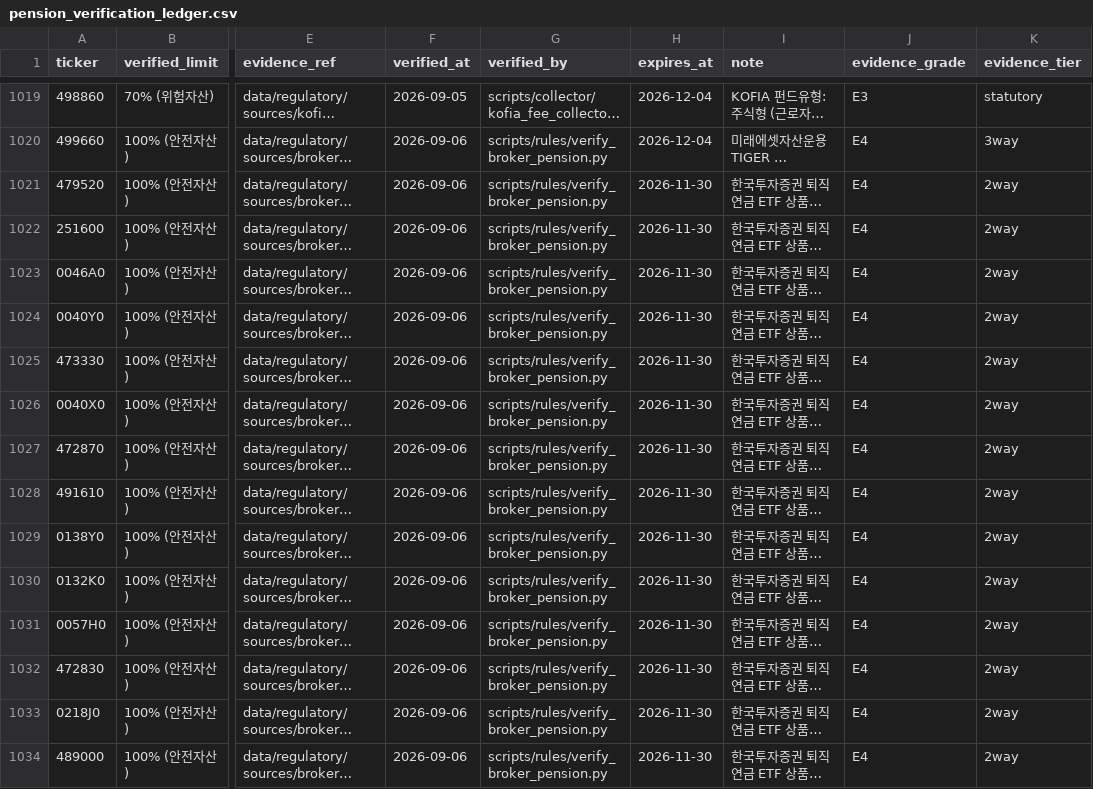
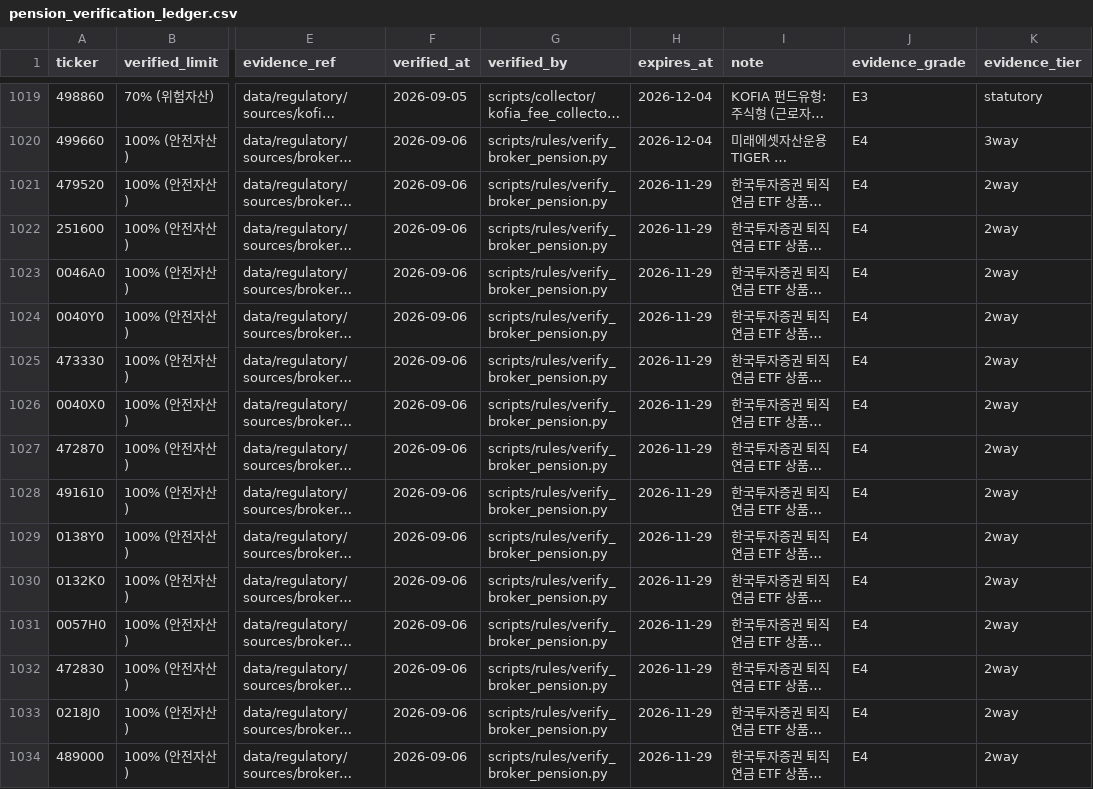
Before and after one commit to neo-alpha-research/etf-campus, a CSV file: data/regulatory/pension_verification_ledger.csv, drawn as a sheet; only a part is shown, gaps mark what is left out; long unchanged cells end in …; the diff covers the shown part only; the diff names each change by its address in the sheet, - before the commit and + after, or states it on an @@ line.

```diff
--- a/data/regulatory/pension_verification_ledger.csv
+++ b/data/regulatory/pension_verification_ledger.csv
-H1021:H1034 (expires_at): 2026-11-30
+H1021:H1034 (expires_at): 2026-11-29
```
Also changed, not shown: 4 added rows and 118 edited cells elsewhere in this file, data/etf_master_draft.csv, data/regulatory/kofia_fund_types.csv, 11 other files.
